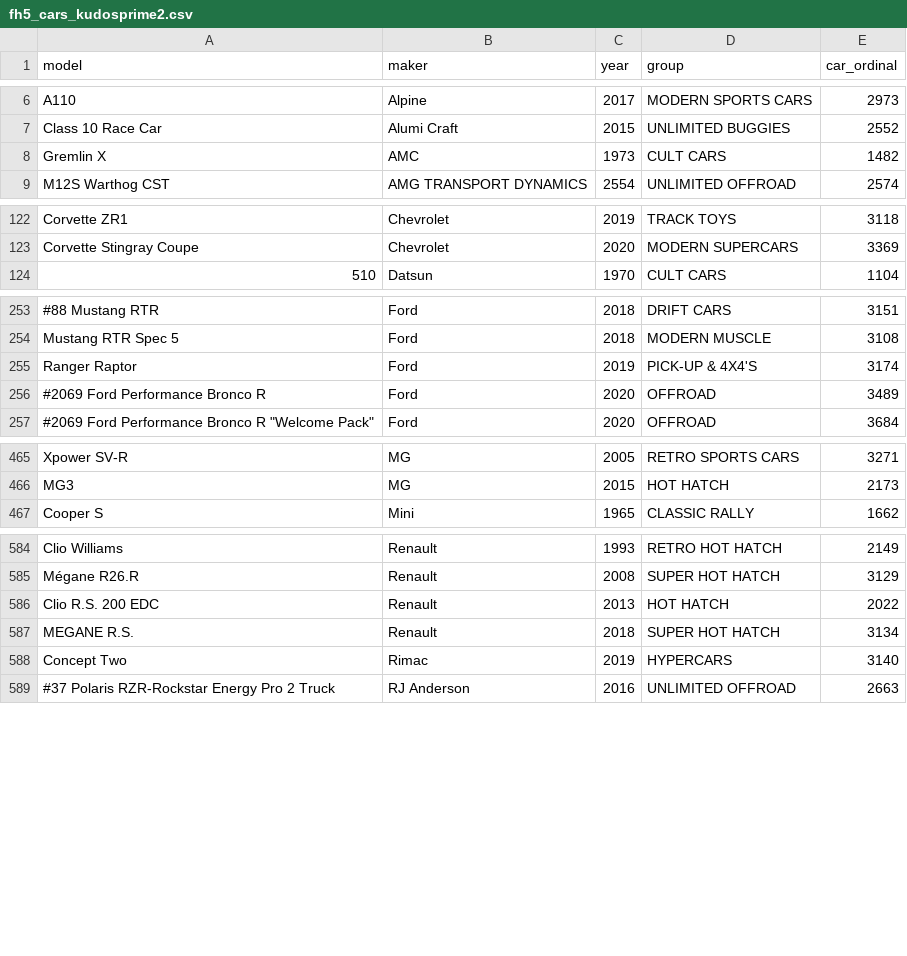
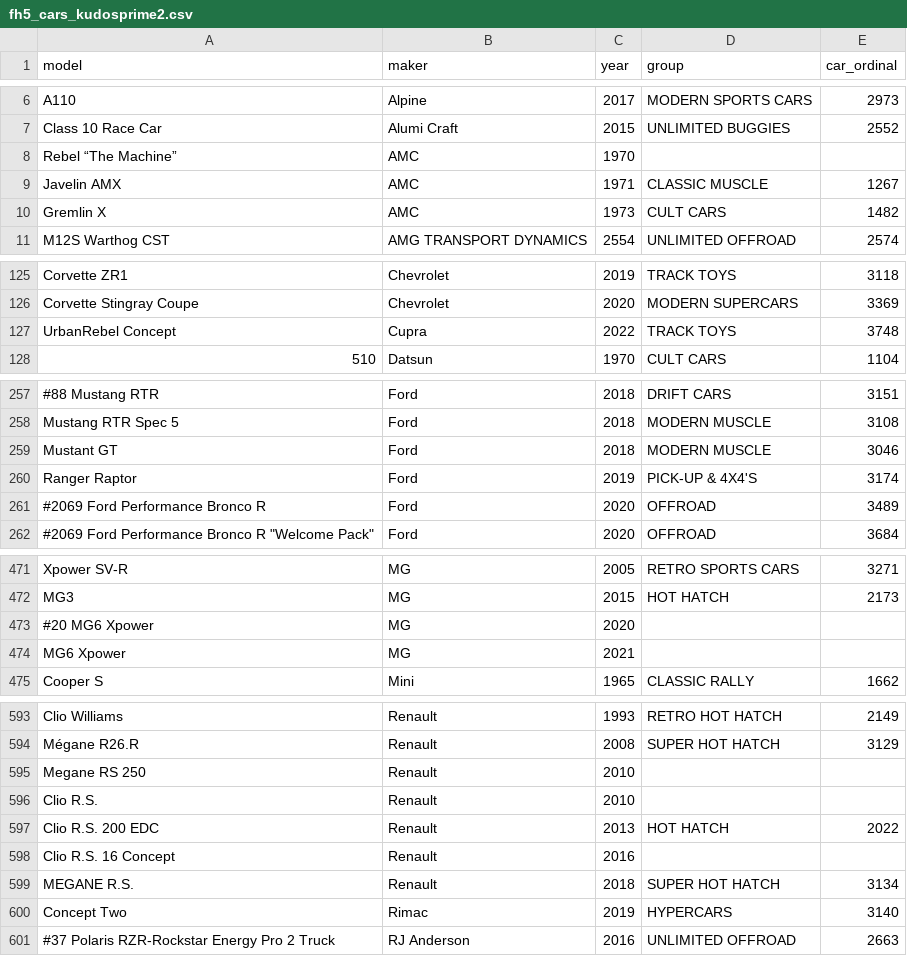
Before and after one commit to theRTB/ForzaGUI, a CSV file: fh5_cars_kudosprime2.csv, drawn as a sheet; only a part is shown, gaps mark what is left out; the diff covers the shown part only; the diff names each change by its address in the sheet, - before the commit and + after, or states it on an @@ line.

Commit message:
updated sheet with new/missing cars

```diff
--- a/fh5_cars_kudosprime2.csv
+++ b/fh5_cars_kudosprime2.csv
+row 8: Rebel “The Machine” | AMC | 1970
+row 9: Javelin AMX | AMC | 1971 | CLASSIC MUSCLE | 1267
+row 127: UrbanRebel Concept | Cupra | 2022 | TRACK TOYS | 3748
+row 259: Mustant GT | Ford | 2018 | MODERN MUSCLE | 3046
+row 473: #20 MG6 Xpower | MG | 2020
+row 474: MG6 Xpower | MG | 2021
+row 595: Megane RS 250 | Renault | 2010
+row 596: Clio R.S. | Renault | 2010
+row 598: Clio R.S. 16 Concept | Renault | 2016
```
Also changed, not shown: 3 added rows and 1 edited cell elsewhere in this file.
